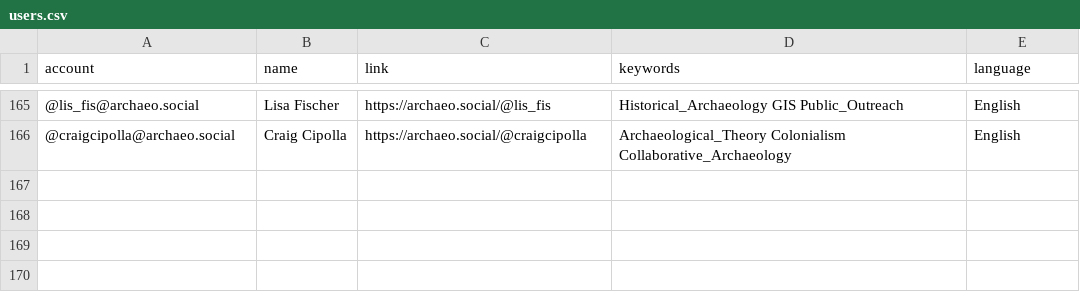
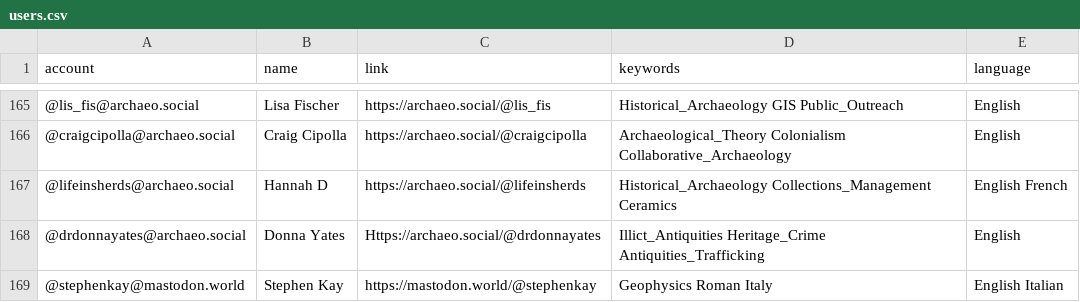
Before and after one commit to steko/Mastodon-Archaeology, a CSV file: resources/users.csv, drawn as a sheet; only a part is shown, gaps mark what is left out; the diff names each change by its address in the sheet, - before the commit and + after, or states it on an @@ line.

Commit message:
Update users.csv
+3

```diff
--- a/resources/users.csv
+++ b/resources/users.csv
+row 167: @lifeinsherds@archaeo.social | Hannah D | https://archaeo.social/@lifeinsherds | Historical_Archaeology Collections_Management Ceramics | English French
+row 168: @drdonnayates@archaeo.social | Donna Yates | Https://archaeo.social/@drdonnayates | Illict_Antiquities Heritage_Crime Antiquities_Trafficking | English
+row 169: @stephenkay@mastodon.world | Stephen Kay | https://mastodon.world/@stephenkay | Geophysics Roman Italy | English Italian
```
